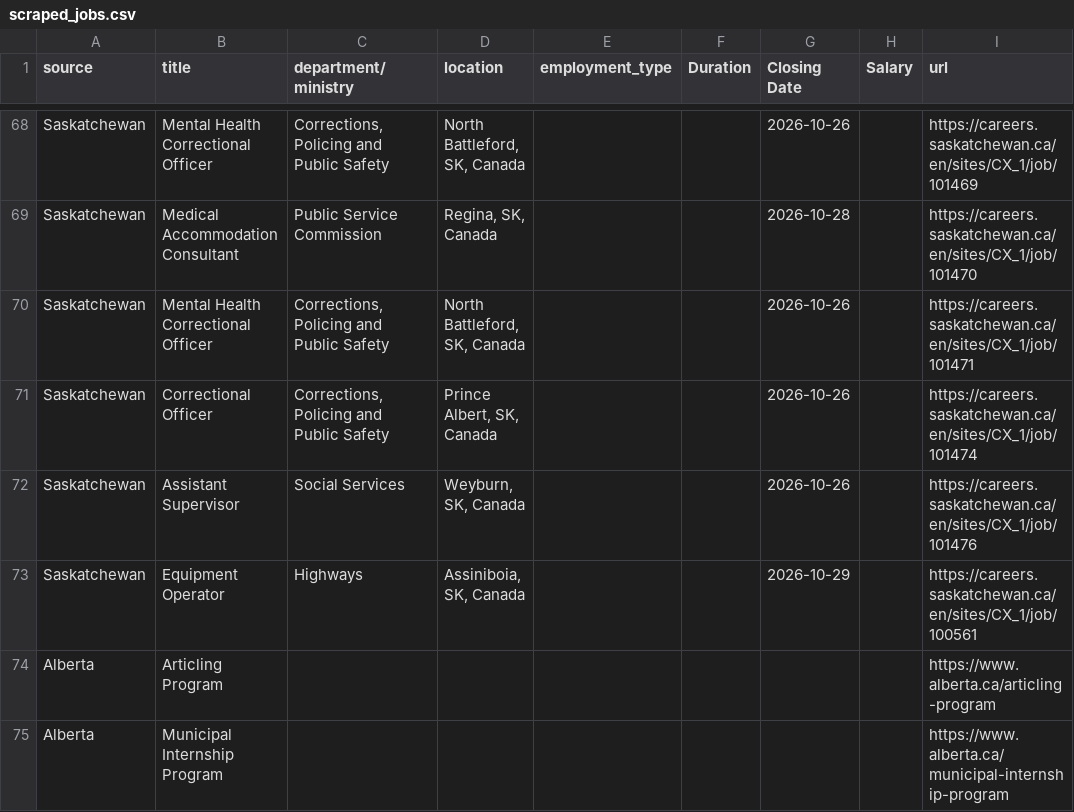
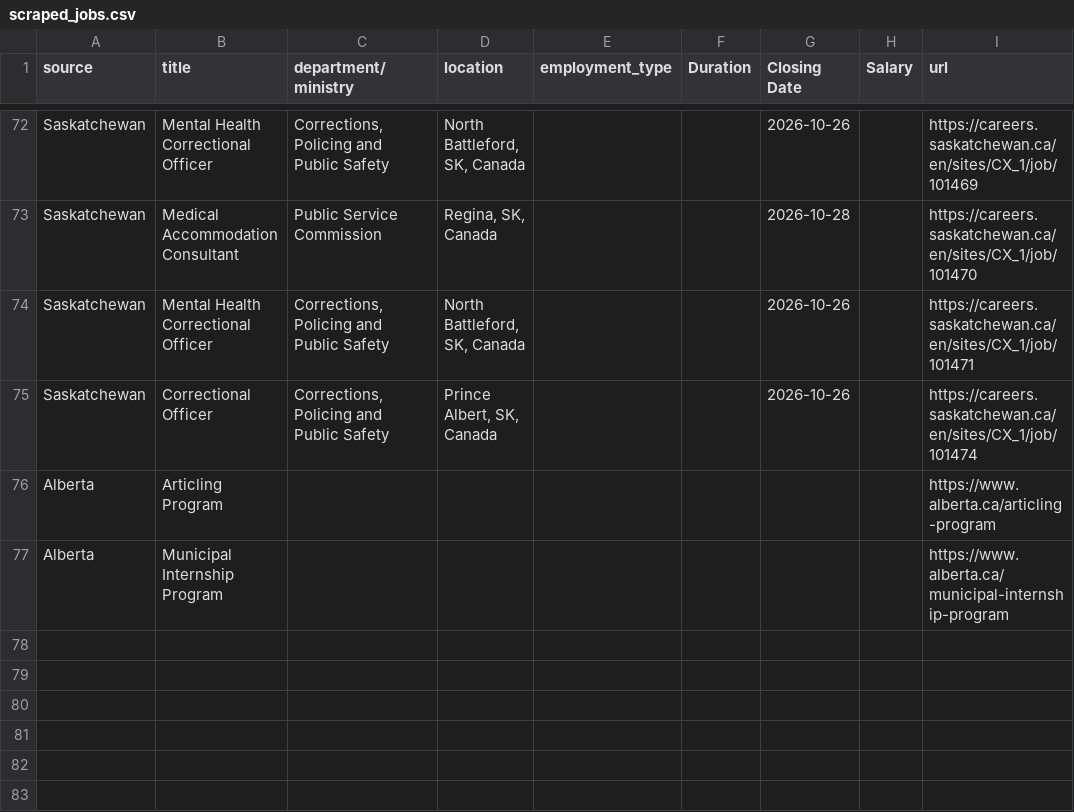
Before and after one commit to Glocal-Open-Source/showcase, a CSV file: scripts/scraped_jobs.csv, drawn as a sheet; only a part is shown, gaps mark what is left out; removed rows and columns are numbered as before the commit, all else as after; the diff covers the shown part only; the diff names each change by its address in the sheet, - before the commit and + after, or states it on an @@ line.

```diff
--- a/scripts/scraped_jobs.csv
+++ b/scripts/scraped_jobs.csv
-row 72: Saskatchewan | Assistant Supervisor | Social Services | Weyburn, SK, Canada |  |  | 2026-10-26 |  | https://careers.saskatchewan.ca/en/sites/CX_1/job/101476
-row 73: Saskatchewan | Equipment Operator | Highways | Assiniboia, SK, Canada |  |  | 2026-10-29 |  | https://careers.saskatchewan.ca/en/sites/CX_1/job/100561
```
Also changed, not shown: 9 added rows, 6 removed rows and 5 moved rows elsewhere in this file, 1 other file.
